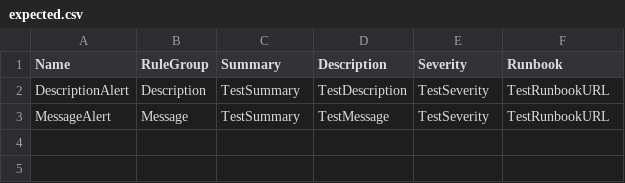
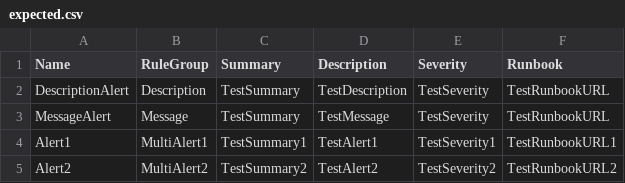
Before and after one commit to plexsystems/promdoc, a CSV file: examples/csv/expected.csv, drawn as a sheet; the diff names each change by its address in the sheet, - before the commit and + after, or states it on an @@ line.

Commit message:
Add function to parse multi-document YAML (#18)
* Add function to parse multi-document YAML

* Add tests

Co-authored-by: Baptiste Roux <baptiste.roux@skale-5.com>

```diff
--- a/examples/csv/expected.csv
+++ b/examples/csv/expected.csv
+row 4: Alert1 | MultiAlert1 | TestSummary1 | TestAlert1 | TestSeverity1 | TestRunbookURL1
+row 5: Alert2 | MultiAlert2 | TestSummary2 | TestAlert2 | TestSeverity2 | TestRunbookURL2
```
Also changed, not shown: 6 other files.
